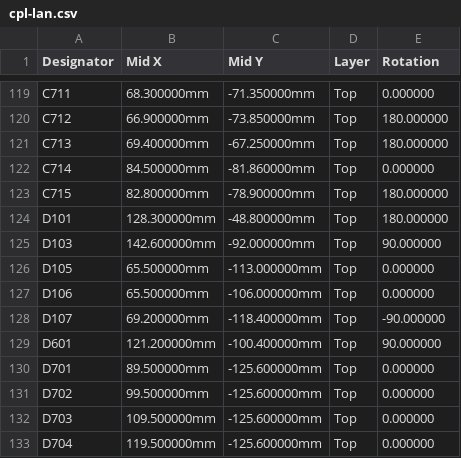
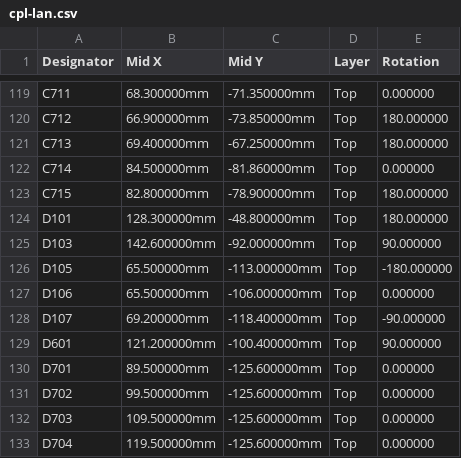
Before and after one commit to Attraccess/Attraccess, a CSV file: apps/attractap/hardware/touch-p4/fab/jlcpcb/cpl-lan.csv, drawn as a sheet; only a part is shown, gaps mark what is left out.

```diff
--- a/apps/attractap/hardware/touch-p4/fab/jlcpcb/cpl-lan.csv
+++ b/apps/attractap/hardware/touch-p4/fab/jlcpcb/cpl-lan.csv
@@ -125,3 +125,3 @@ D101,128.300000mm,-48.800000mm,Top,180.000000
 D103,142.600000mm,-92.000000mm,Top,90.000000
-D105,65.500000mm,-113.000000mm,Top,0.000000
+D105,65.500000mm,-113.000000mm,Top,-180.000000
 D106,65.500000mm,-106.000000mm,Top,0.000000
```
Also changed, not shown: apps/attractap/hardware/touch-p4/fab/jlcpcb/cpl-wifi.csv, 14 other files.
